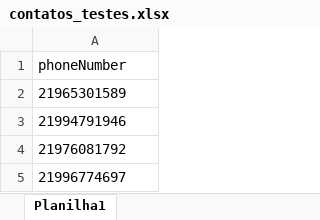
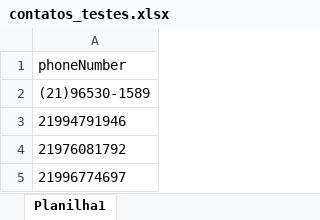
Before and after one commit to limacmarcelo/AutomacaoWhatsapp, an Excel workbook: DataFrames/contatos_testes.xlsx, sheet Planilha1, drawn as a sheet; values as stored, in another font and other column widths than the file's, no borders; the diff names each change by its address in the sheet, - before the commit and + after, or states it on an @@ line.

```diff
--- a/DataFrames/contatos_testes.xlsx (sheet Planilha1)
+++ b/DataFrames/contatos_testes.xlsx (sheet Planilha1)
-A2: 21965301589
+A2: (21)96530-1589
```
Also changed, not shown: DataFrames/25_01_23/clinicas_esteticas_rj_01.xlsx, 3 other files.
